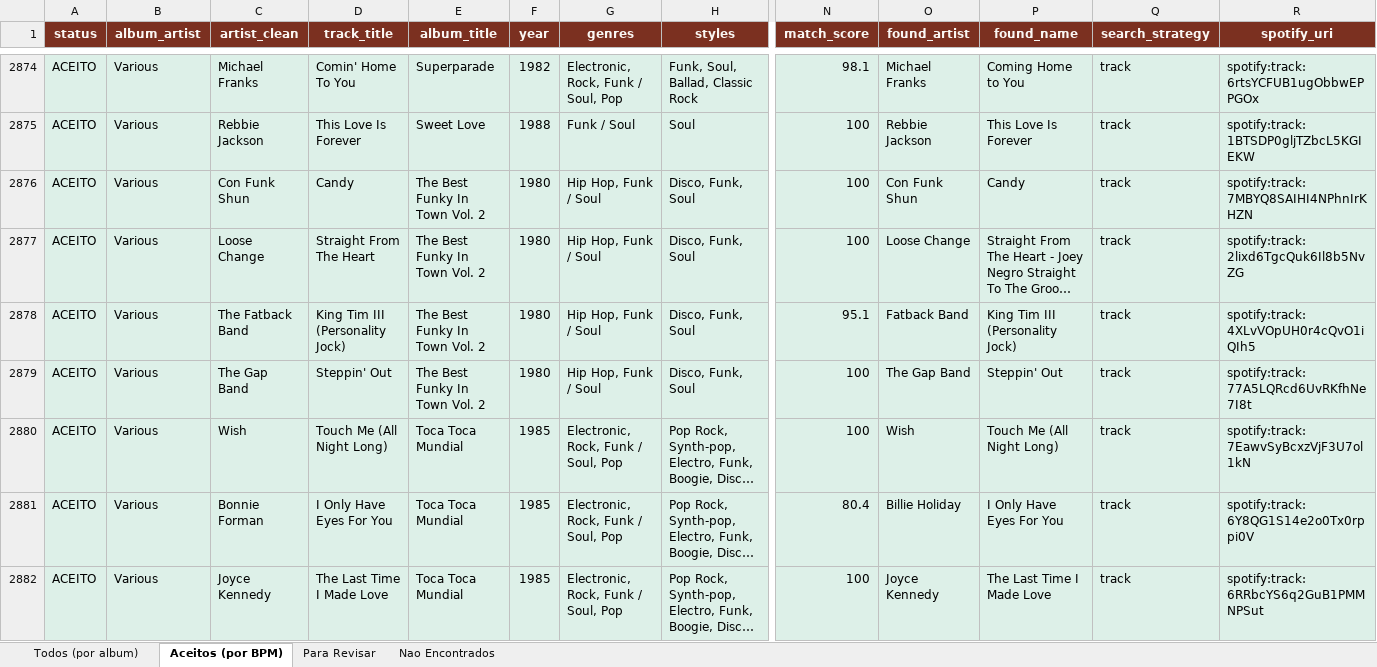
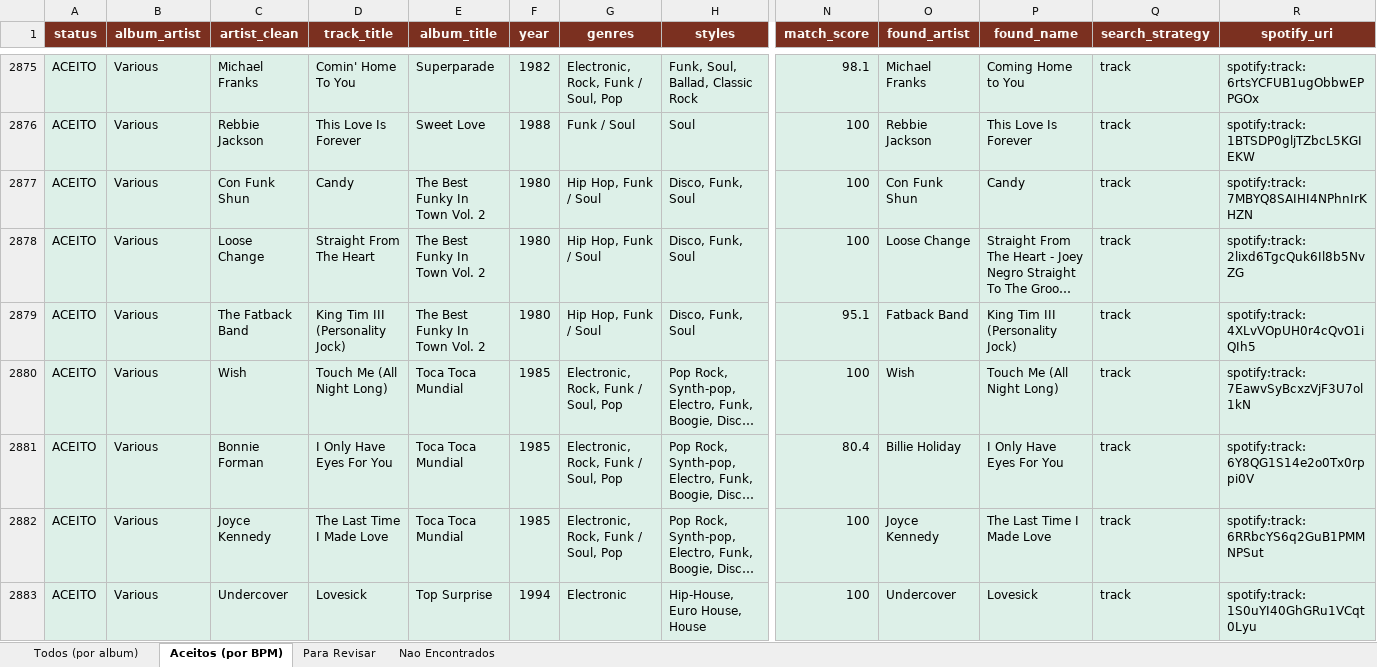
Before and after one commit to amsa2diop/colecaovinil, an Excel workbook: MinhaColecao_DJ.xlsx, sheet Aceitos (por BPM), drawn as a sheet; only a part is shown, gaps mark what is left out; the shorter side is filled out with more unchanged rows; long unchanged cells end in …; values as stored, in another font and other column widths than the file's, no borders; removed rows and columns are numbered as before the commit, all else as after; rows hold the shown columns only; the diff covers the shown part only; the diff names each change by its address in the sheet, - before the commit and + after, or states it on an @@ line.

```diff
--- a/MinhaColecao_DJ.xlsx (sheet Aceitos (por BPM))
+++ b/MinhaColecao_DJ.xlsx (sheet Aceitos (por BPM))
-row 2879: ACEITO | Various | The Gap Band | Steppin' Out | The Best Funky In Town Vol. 2 | 1980 | Hip Hop, Funk / Soul | Disco, Funk, Soul | 100 | The Gap Band | Steppin' Out | track | spotify:track:77A5LQRcd6UvRKfhNe7I8t
```
Also changed, not shown: 1 added row and 1215 moved rows elsewhere in this sheet, sheet Todos (por album), 3 other files.
